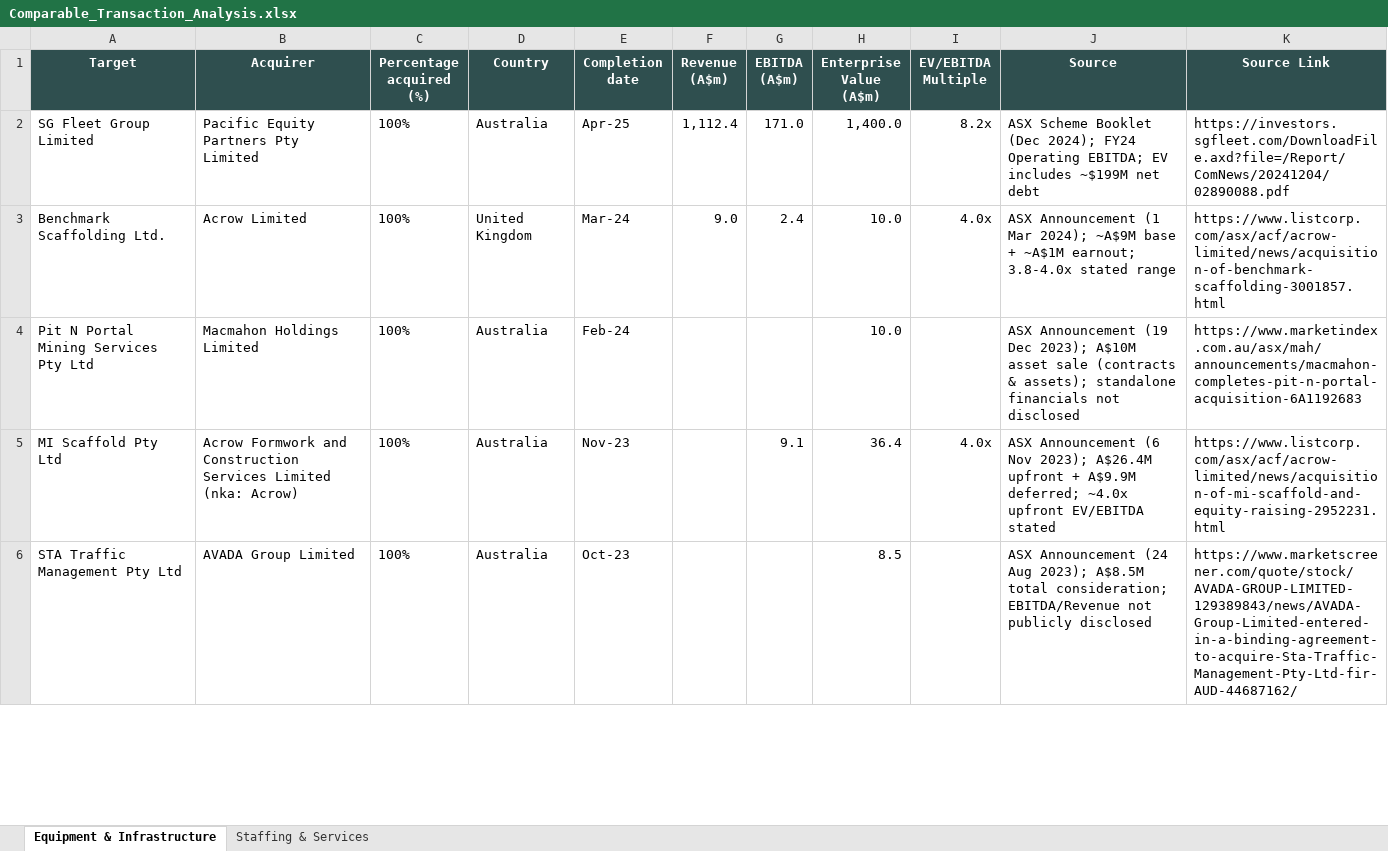
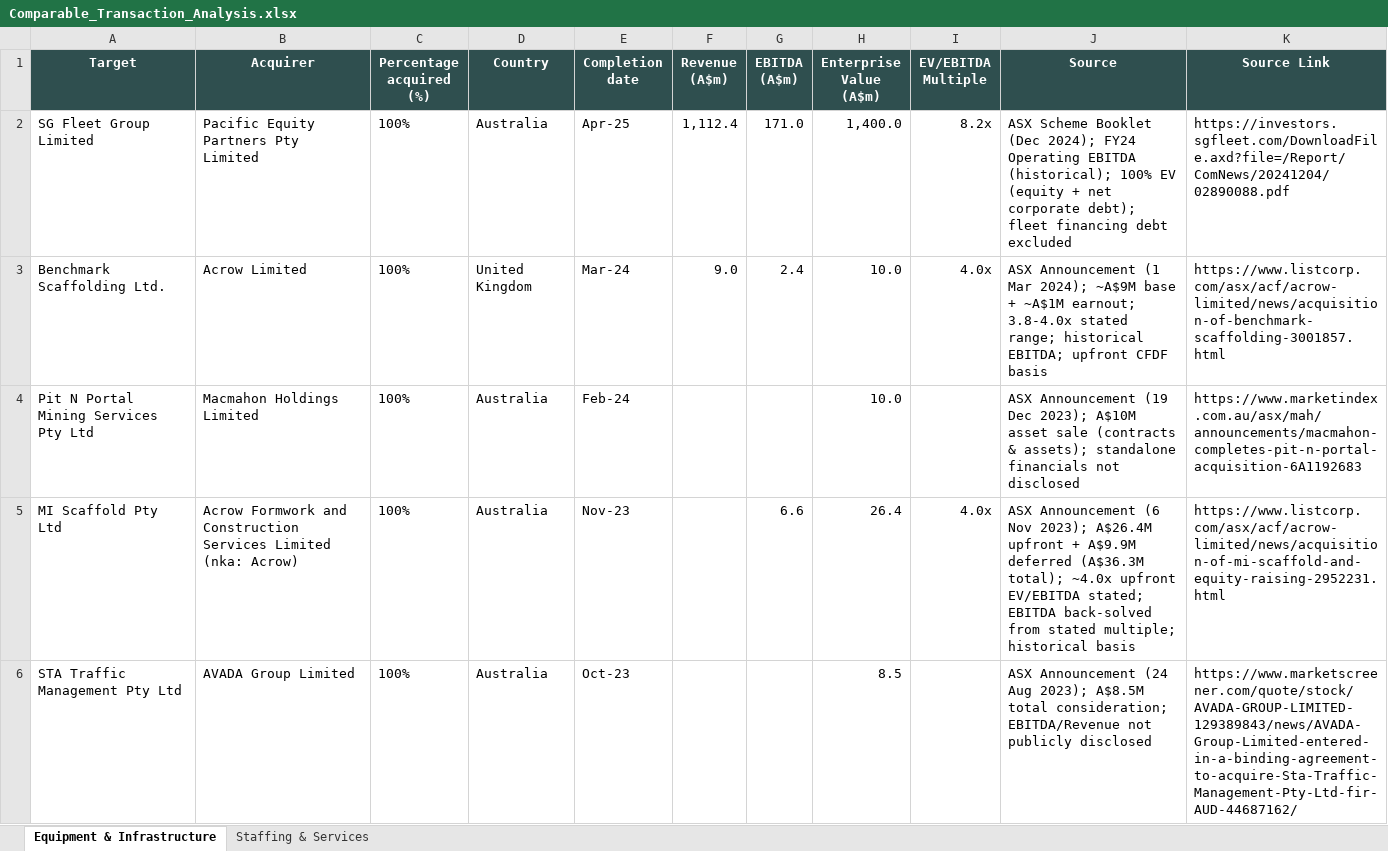
Before and after one commit to Jeffercopter/Comps, an Excel workbook: Comparable_Transaction_Analysis.xlsx, sheet Equipment & Infrastructure, drawn as a sheet; only a part is shown; values as stored, in another font and other column widths than the file's, no borders; the diff covers the shown part only; the diff names each change by its address in the sheet, - before the commit and + after, or states it on an @@ line.

```diff
--- a/Comparable_Transaction_Analysis.xlsx (sheet Equipment & Infrastructure)
+++ b/Comparable_Transaction_Analysis.xlsx (sheet Equipment & Infrastructure)
-J2 (Source): …FY24 Operating EBITDA; EV includes ~$199M net debt
+J2 (Source): …FY24 Operating EBITDA (historical); 100% EV (equity + net corporate debt); fleet financing debt excluded
-J3 (Source): …3.8-4.0x stated range
+J3 (Source): …3.8-4.0x stated range; historical EBITDA; upfront CFDF basis
-G5 (EBITDA (A$m)): 9.1
+G5 (EBITDA (A$m)): 6.6
-H5 (Enterprise Value (A$m)): 36.4
+H5 (Enterprise Value (A$m)): 26.4
-J5 (Source): …+ A$9.9M deferred; ~4.0x upfront EV/EBITDA stated
+J5 (Source): …+ A$9.9M deferred (A$36.3M total); ~4.0x upfront EV/EBITDA stated; EBITDA back-solved from stated multiple; historical basis
```
Also changed, not shown: 5 edited cells elsewhere in this sheet, sheet Staffing & Services, 1 other file.
